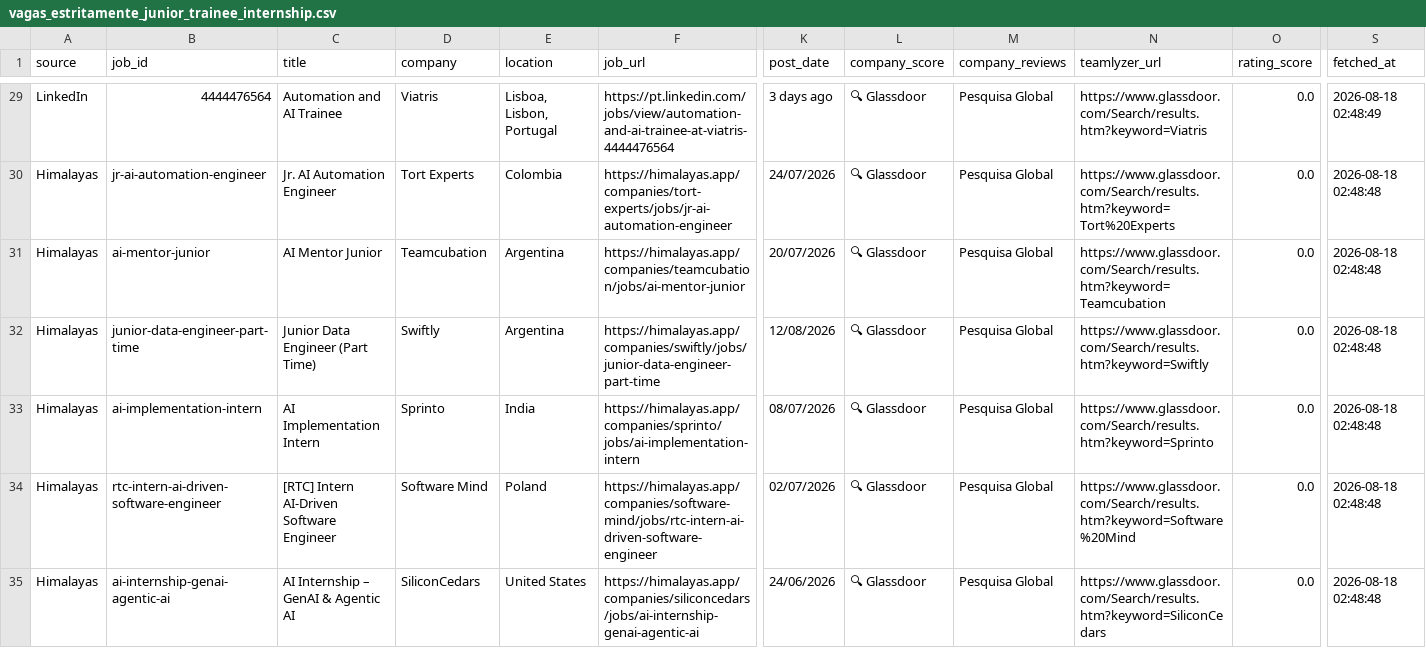
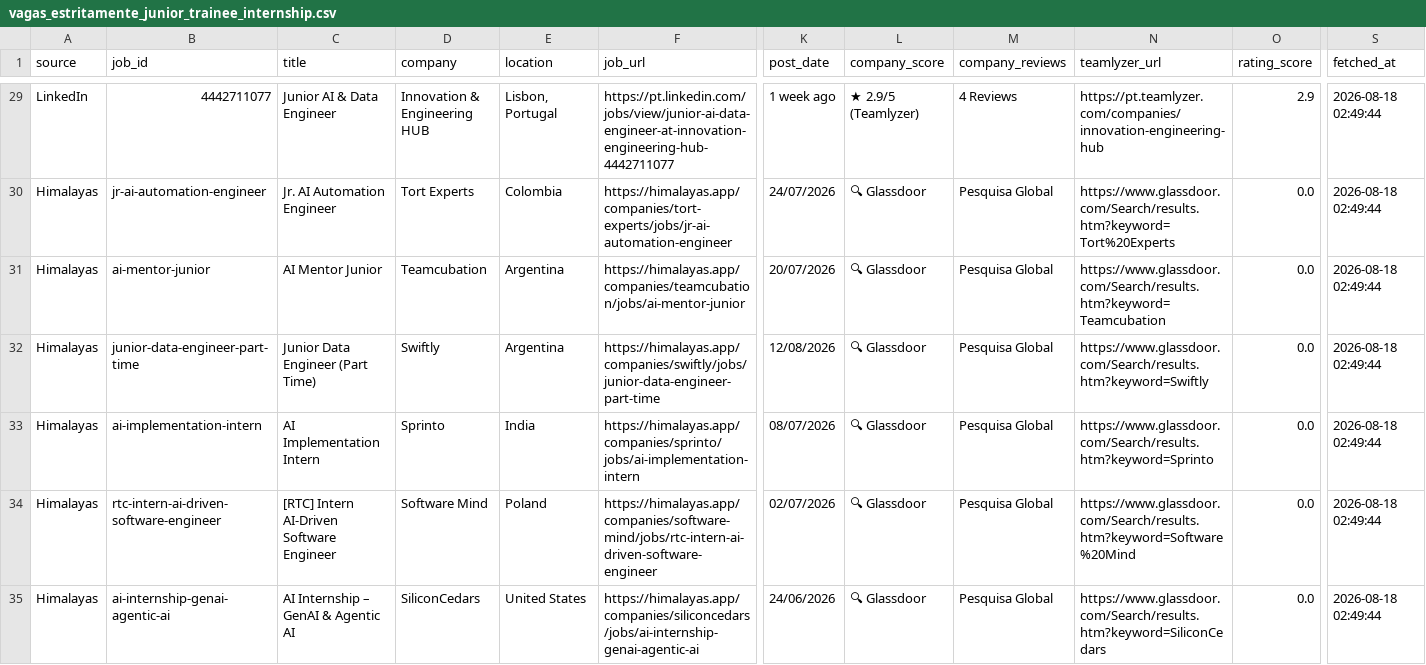
Before and after one commit to ruimiguelyo/candidaturas-ai-scraper, a CSV file: vagas_estritamente_junior_trainee_internship.csv, drawn as a sheet; only a part is shown, gaps mark what is left out; the diff covers the shown part only; the diff names each change by its address in the sheet, - before the commit and + after, or states it on an @@ line.

```diff
--- a/vagas_estritamente_junior_trainee_internship.csv
+++ b/vagas_estritamente_junior_trainee_internship.csv
-B29 (job_id): 4444476564
+B29 (job_id): 4442711077
-C29 (title): Automation and AI Trainee
+C29 (title): Junior AI & Data Engineer
-D29 (company): Viatris
+D29 (company): Innovation & Engineering HUB
-E29 (location): Lisboa, Lisbon, Portugal
+E29 (location): Lisbon, Portugal
-F29 (job_url): https://pt.linkedin.com/jobs/view/automation-and-ai-trainee-at-viatris-4444476564
+F29 (job_url): https://pt.linkedin.com/jobs/view/junior-ai-data-engineer-at-innovation-engineering-hub-4442711077
-K29 (post_date): 3 days ago
+K29 (post_date): 1 week ago
-L29 (company_score): 🔍 Glassdoor
+L29 (company_score): ★ 2.9/5 (Teamlyzer)
-M29 (company_reviews): Pesquisa Global
+M29 (company_reviews): 4 Reviews
-N29 (teamlyzer_url): https://www.glassdoor.com/Search/results.htm?keyword=Viatris
+N29 (teamlyzer_url): https://pt.teamlyzer.com/companies/innovation-engineering-hub
-O29 (rating_score): 0.0
+O29 (rating_score): 2.9
-S29 (fetched_at): 2026-08-18 02:48:49
+S29 (fetched_at): 2026-08-18 02:49:44
-S30:S35 (fetched_at): 2026-08-18 02:48:48
+S30:S35 (fetched_at): 2026-08-18 02:49:44
```
Also changed, not shown: 3 added rows, 4 removed rows and 56 edited cells elsewhere in this file, 1 other file.
